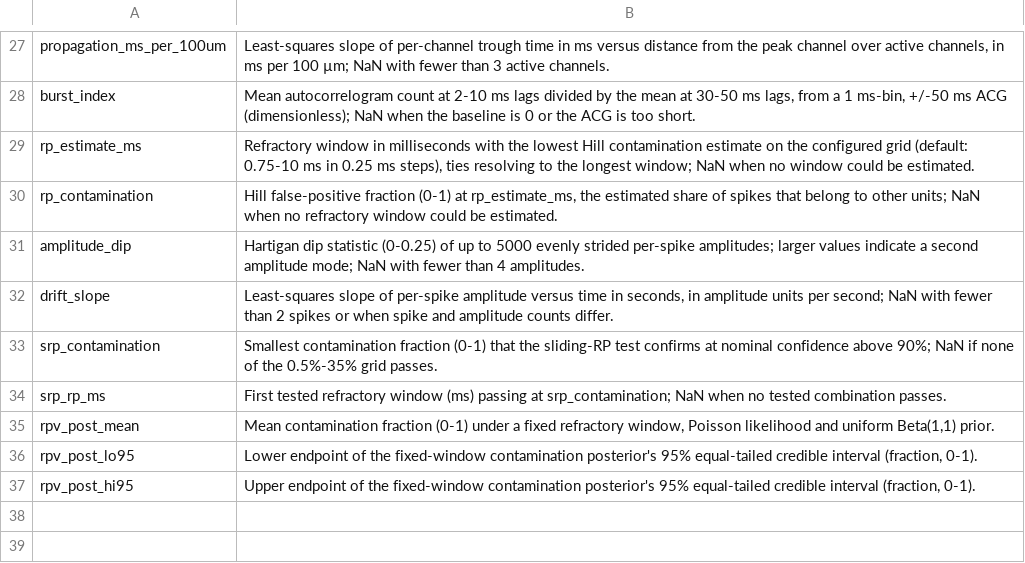
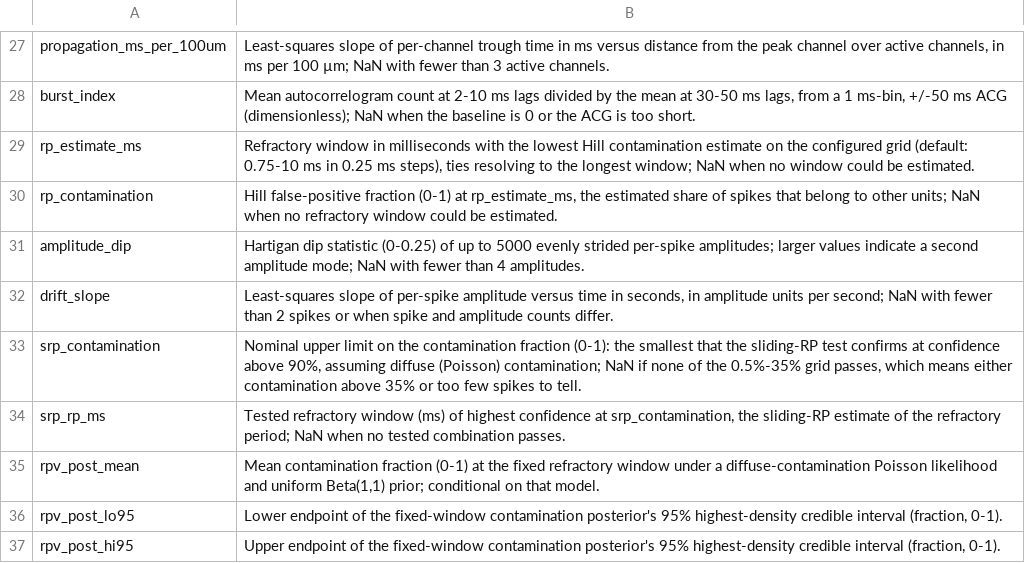
Before and after one commit to caniko/sorrel, a TSV file: crates/sorrel-data/src/nwb_metrics.tsv, drawn as a sheet; only a part is shown, gaps mark what is left out.

```diff
--- a/crates/sorrel-data/src/nwb_metrics.tsv
+++ b/crates/sorrel-data/src/nwb_metrics.tsv
@@ -32,6 +32,6 @@ amplitude_dip	Hartigan dip statistic (0-0.25) of up to 5000 evenly strided per-s
 drift_slope	Least-squares slope of per-spike amplitude versus time in seconds, in amplitude units per second; NaN with fewer than 2 spikes or when spike and amplitude counts differ.
-srp_contamination	Smallest contamination fraction (0-1) that the sliding-RP test confirms at nominal confidence above 90%; NaN if none of the 0.5%-35% grid passes.
-srp_rp_ms	First tested refractory window (ms) passing at srp_contamination; NaN when no tested combination passes.
-rpv_post_mean	Mean contamination fraction (0-1) under a fixed refractory window, Poisson likelihood and uniform Beta(1,1) prior.
-rpv_post_lo95	Lower endpoint of the fixed-window contamination posterior's 95% equal-tailed credible interval (fraction, 0-1).
-rpv_post_hi95	Upper endpoint of the fixed-window contamination posterior's 95% equal-tailed credible interval (fraction, 0-1).
+srp_contamination	Nominal upper limit on the contamination fraction (0-1): the smallest that the sliding-RP test confirms at confidence above 90%, assuming diffuse (Poisson) contamination; NaN if none of the 0.5%-35% grid passes, which means either contamination above 35% or too few spikes to tell.
+srp_rp_ms	Tested refractory window (ms) of highest confidence at srp_contamination, the sliding-RP estimate of the refractory period; NaN when no tested combination passes.
+rpv_post_mean	Mean contamination fraction (0-1) at the fixed refractory window under a diffuse-contamination Poisson likelihood and uniform Beta(1,1) prior; conditional on that model.
+rpv_post_lo95	Lower endpoint of the fixed-window contamination posterior's 95% highest-density credible interval (fraction, 0-1).
+rpv_post_hi95	Upper endpoint of the fixed-window contamination posterior's 95% highest-density credible interval (fraction, 0-1).
```
Also changed, not shown: 5 other files.
